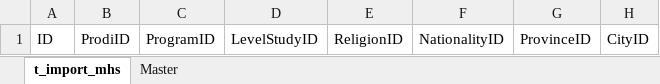
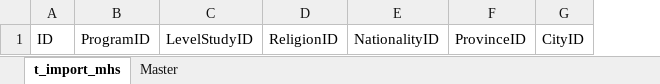
Before and after one commit to pu-dev-nandang/puis, an Excel workbook: uploads/admisi/t_import_mhs.xlsm, sheet t_import_mhs, drawn as a sheet; only a part is shown; values as stored, in another font and other column widths than the file's, no borders; the diff names each change by its address in the sheet, - before the commit and + after, or states it on an @@ line.

```diff
--- a/uploads/admisi/t_import_mhs.xlsm (sheet t_import_mhs)
+++ b/uploads/admisi/t_import_mhs.xlsm (sheet t_import_mhs)
-column B, row 1: ProdiID
```
Also changed, not shown: 5 other files.
